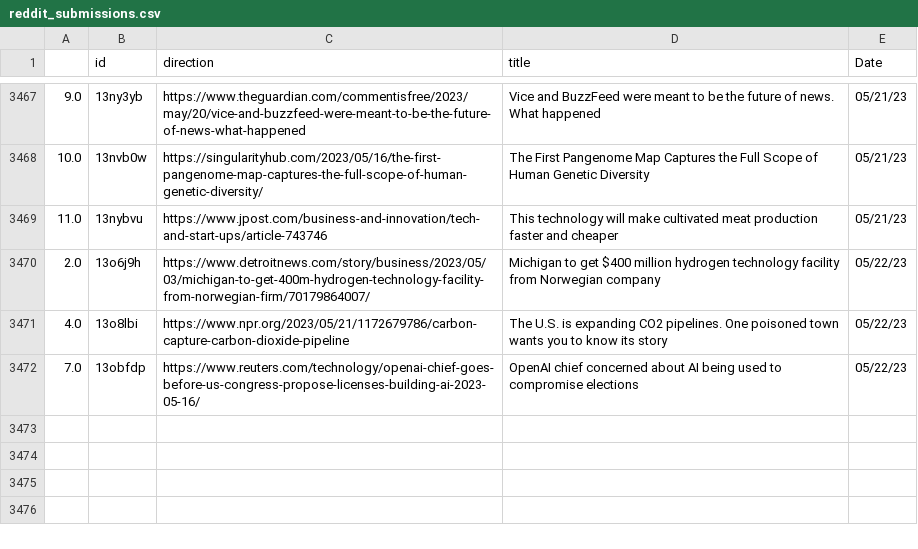
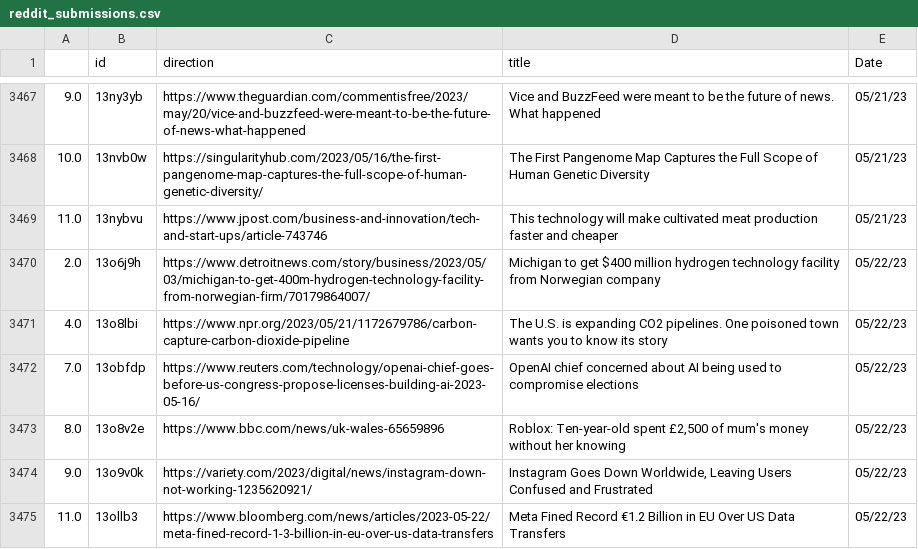
Before and after one commit to jesusyanez/Reddit-scraper-to-html-table, a CSV file: data/reddit_submissions.csv, drawn as a sheet; only a part is shown, gaps mark what is left out.

```diff
--- a/data/reddit_submissions.csv
+++ b/data/reddit_submissions.csv
@@ -3472 +3472,4 @@
 7.0,13obfdp,https://www.reuters.com/technology/openai-chief-goes-before-us-congress-propose-licenses-building-ai-2023-05-16/,OpenAI chief concerned about AI being used to compromise elections,05/22/23
+8.0,13o8v2e,https://www.bbc.com/news/uk-wales-65659896,"Roblox: Ten-year-old spent £2,500 of mum's money without her knowing",05/22/23
+9.0,13o9v0k,https://variety.com/2023/digital/news/instagram-down-not-working-1235620921/,"Instagram Goes Down Worldwide, Leaving Users Confused and Frustrated",05/22/23
+11.0,13ollb3,https://www.bloomberg.com/news/articles/2023-05-22/meta-fined-record-1-3-billion-in-eu-over-us-data-transfers,Meta Fined Record €1.2 Billion in EU Over US Data Transfers,05/22/23
```
Also changed, not shown: data/techline_data.csv.
